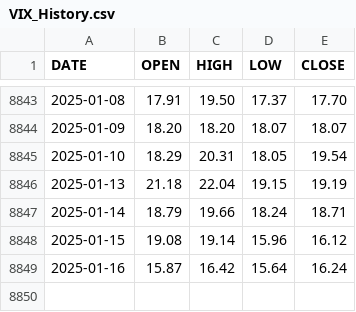
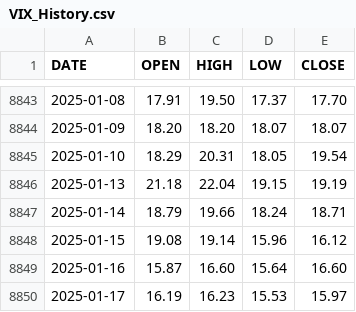
Before and after one commit to aiskakov28/vit_price_index, a CSV file: VIX_History.csv, drawn as a sheet; only a part is shown, gaps mark what is left out.

```diff
--- a/VIX_History.csv
+++ b/VIX_History.csv
@@ -8848,2 +8848,3 @@ DATE,OPEN,HIGH,LOW,CLOSE
 2025-01-15,19.08,19.14,15.96,16.12
-2025-01-16,15.87,16.42,15.64,16.24
+2025-01-16,15.87,16.60,15.64,16.60
+2025-01-17,16.19,16.23,15.53,15.97
```
